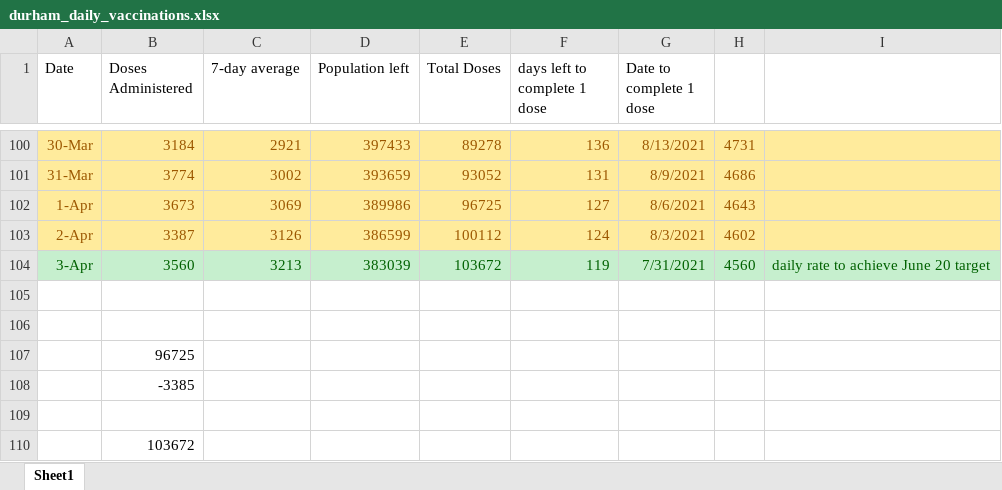
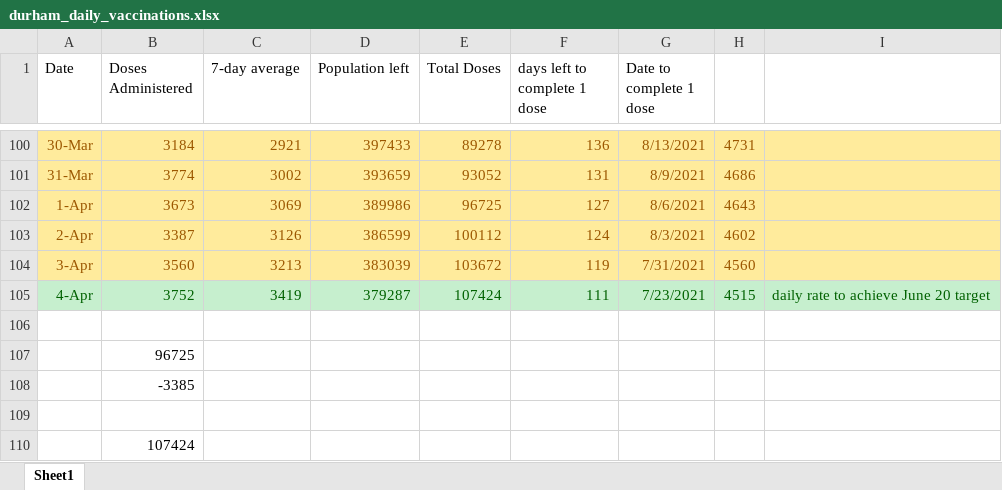
Before and after one commit to NoahCornish/durhamregionCOVID-19, an Excel workbook: durham_daily_vaccinations.xlsx, sheet Sheet1, drawn as a sheet; only a part is shown, gaps mark what is left out; values as stored, in another font and other column widths than the file's, no borders; the diff names each change by its address in the sheet, - before the commit and + after, or states it on an @@ line.

```diff
--- a/durham_daily_vaccinations.xlsx (sheet Sheet1)
+++ b/durham_daily_vaccinations.xlsx (sheet Sheet1)
-A104:I104 fill: #C6EFCE
+A104:I104 fill: #FFEB9C
-A104:H104 text colour: #006100
+A104:H104 text colour: #9C5700
-I104: daily rate to achieve June 20 target
+I104: (empty)
-row 105: (empty)
+row 105: 4-Apr | 3752 | 3419 | 379287 | 107424 | 111 | 7/23/2021 | 4515 | daily rate to achieve June 20 target
-A105:I105 fill: none
+A105:I105 fill: #C6EFCE
-B110 (Doses Administered): 103672
+B110 (Doses Administered): 107424
```
Also changed, not shown: durham_daily_cases.xlsx, 1 other file.
